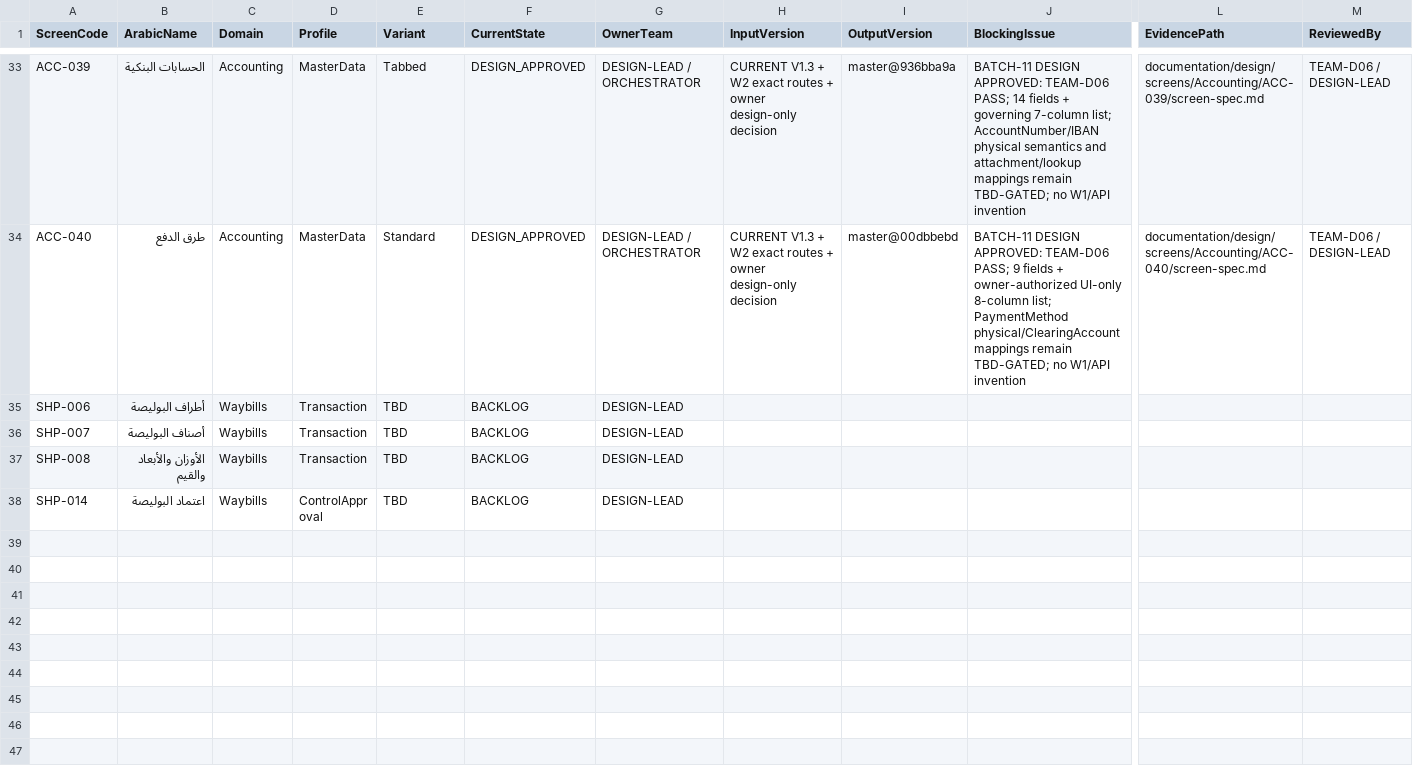
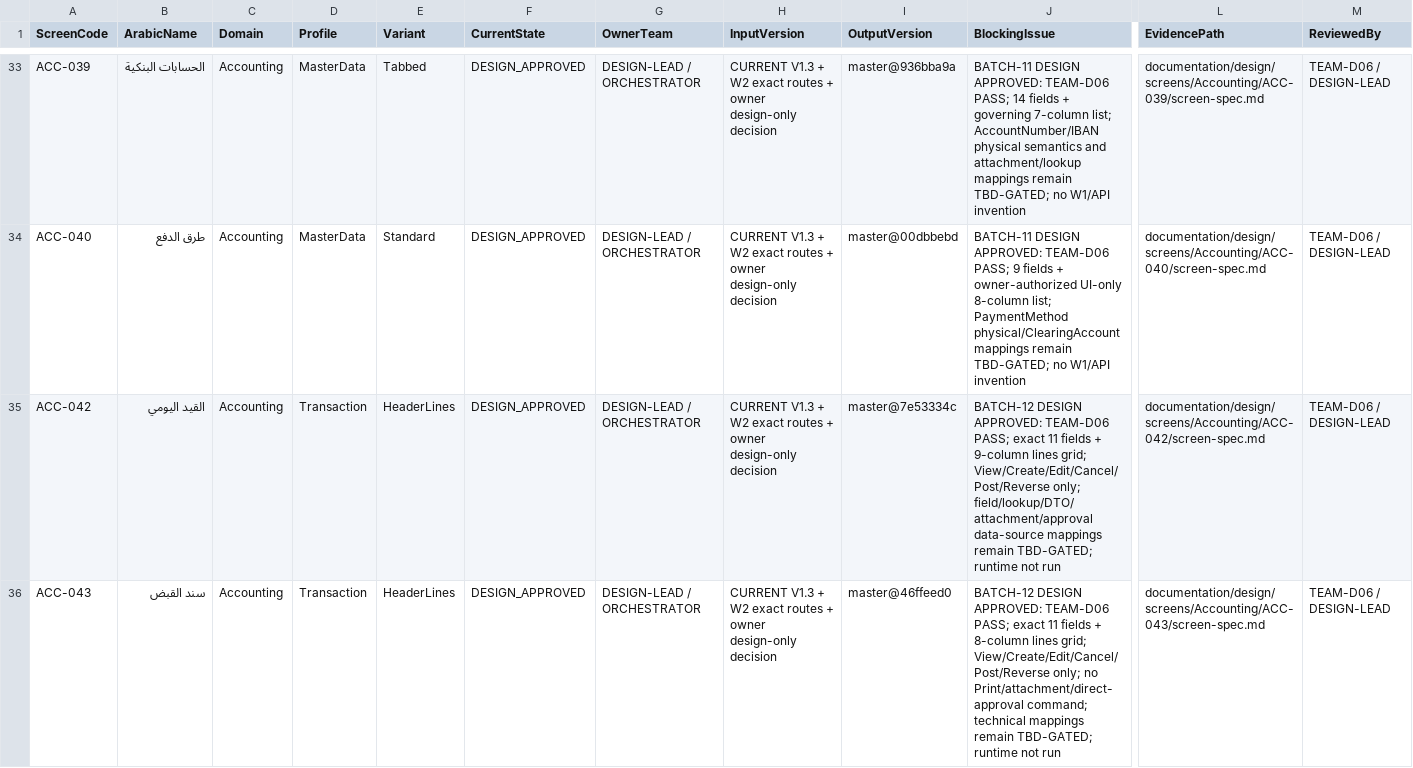
Before and after one commit to shfeekalbhure/TransportERP, a CSV file: documentation/design/04_SCREEN_WORK_QUEUE.csv, drawn as a sheet; only a part is shown, gaps mark what is left out; the shorter side is filled out with more unchanged rows; rows hold the shown columns only; the diff covers the shown part only; the diff names each change by its address in the sheet, - before the commit and + after, or states it on an @@ line.

Commit message:
design: close Batch-12 in screen queue

```diff
--- a/documentation/design/04_SCREEN_WORK_QUEUE.csv
+++ b/documentation/design/04_SCREEN_WORK_QUEUE.csv
+row 35: ACC-042 | القيد اليومي | Accounting | Transaction | HeaderLines | DESIGN_APPROVED | DESIGN-LEAD / ORCHESTRATOR | CURRENT V1.3 + W2 exact routes + owner design-only decision | master@7e53334c | BATCH-12 DESIGN APPROVED: TEAM-D06 PASS; exact 11 fields + 9-column lines grid; View/Create/Edit/Cancel/Post/Reverse only; field/lookup/DTO/attachment/approval data-source mappings remain TBD-GATED; runtime not run | documentation/design/screens/Accounting/ACC-042/screen-spec.md | TEAM-D06 / DESIGN-LEAD
+row 36: ACC-043 | سند القبض | Accounting | Transaction | HeaderLines | DESIGN_APPROVED | DESIGN-LEAD / ORCHESTRATOR | CURRENT V1.3 + W2 exact routes + owner design-only decision | master@46ffeed0 | BATCH-12 DESIGN APPROVED: TEAM-D06 PASS; exact 11 fields + 8-column lines grid; View/Create/Edit/Cancel/Post/Reverse only; no Print/attachment/direct-approval command; technical mappings remain TBD-GATED; runtime not run | documentation/design/screens/Accounting/ACC-043/screen-spec.md | TEAM-D06 / DESIGN-LEAD
```
Also changed, not shown: 2 added rows and 1 edited cell elsewhere in this file.
